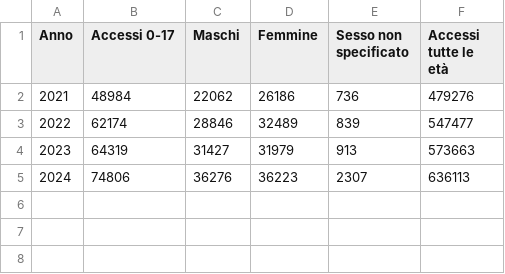
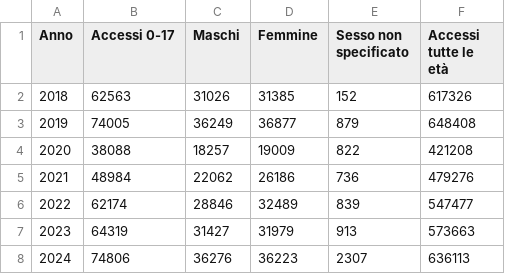
Before and after one commit to caterinamalanetto-star/caterinamalanetto-star-salute-mentale-ragazzi, a CSV file: data/pronto-soccorso-minori.csv, drawn as a sheet.

```diff
--- a/data/pronto-soccorso-minori.csv
+++ b/data/pronto-soccorso-minori.csv
@@ -1,2 +1,5 @@
 Anno;Accessi 0-17;Maschi;Femmine;Sesso non specificato;Accessi tutte le età
+2018;62563;31026;31385;152;617326
+2019;74005;36249;36877;879;648408
+2020;38088;18257;19009;822;421208
 2021;48984;22062;26186;736;479276
```
Also changed, not shown: data/diagnosi-pronto-soccorso-minori.csv, 3 other files.
